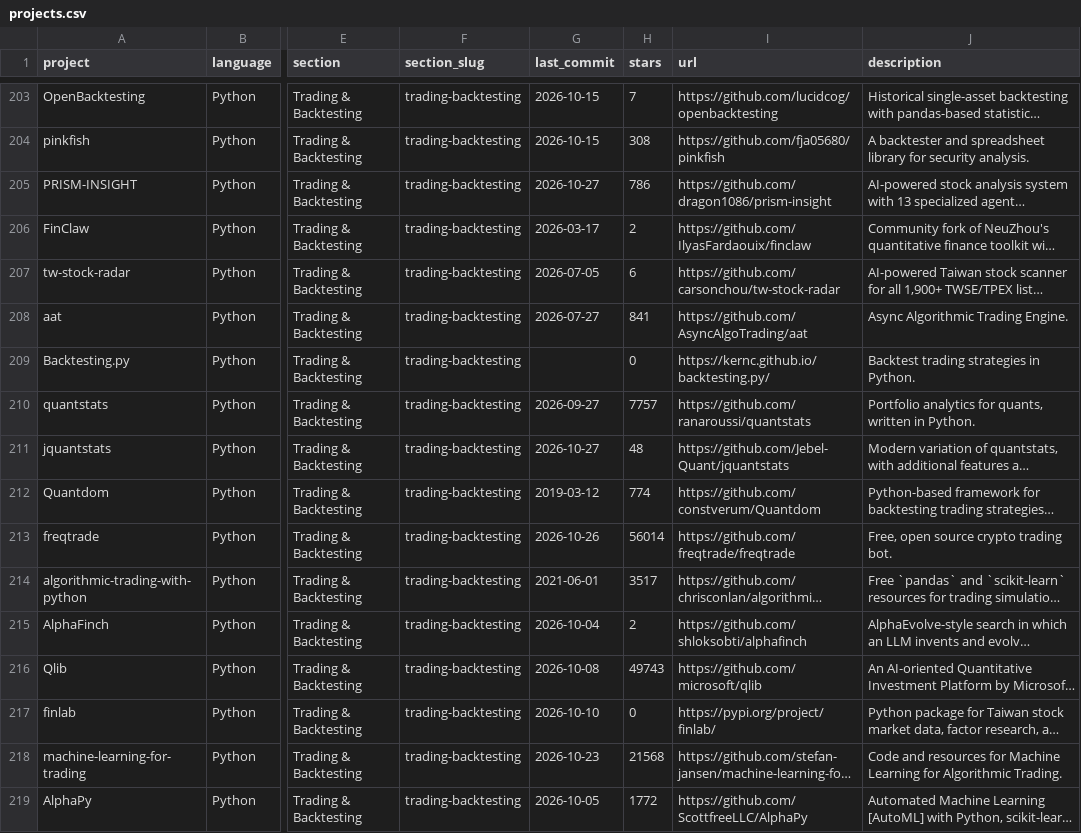
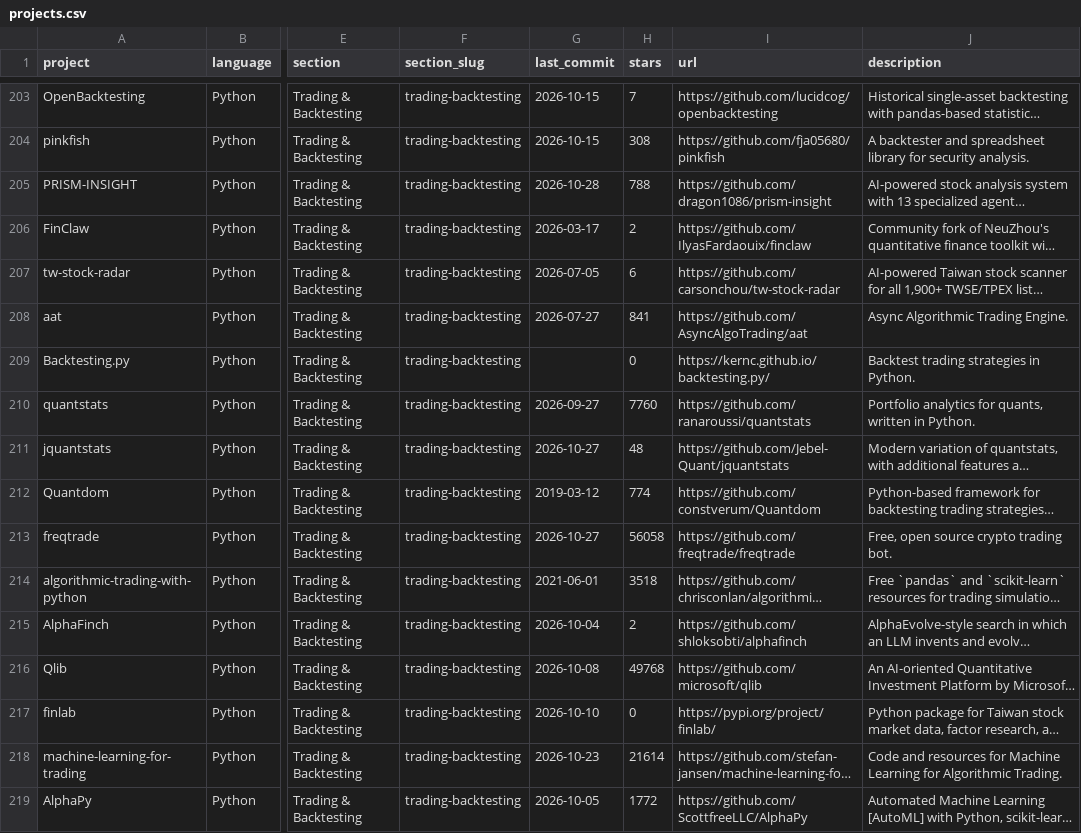
Before and after one commit to tomdonald/awesome-quant2, a CSV file: projects.csv, drawn as a sheet; only a part is shown, gaps mark what is left out; long unchanged cells end in …; the diff covers the shown part only; the diff names each change by its address in the sheet, - before the commit and + after, or states it on an @@ line.

```diff
--- a/projects.csv
+++ b/projects.csv
-G205 (last_commit): 2026-10-27
+G205 (last_commit): 2026-10-28
-H205 (stars): 786
+H205 (stars): 788
-H210 (stars): 7757
+H210 (stars): 7760
-G213 (last_commit): 2026-10-26
+G213 (last_commit): 2026-10-27
-H213 (stars): 56014
+H213 (stars): 56058
-H214 (stars): 3517
+H214 (stars): 3518
-H216 (stars): 49743
+H216 (stars): 49768
-H218 (stars): 21568
+H218 (stars): 21614
```
Also changed, not shown: 183 edited cells elsewhere in this file, 1 other file.
